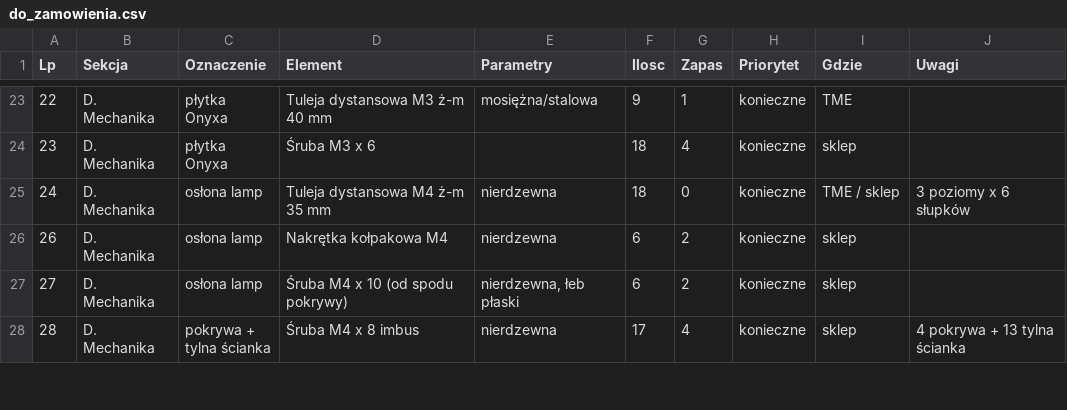
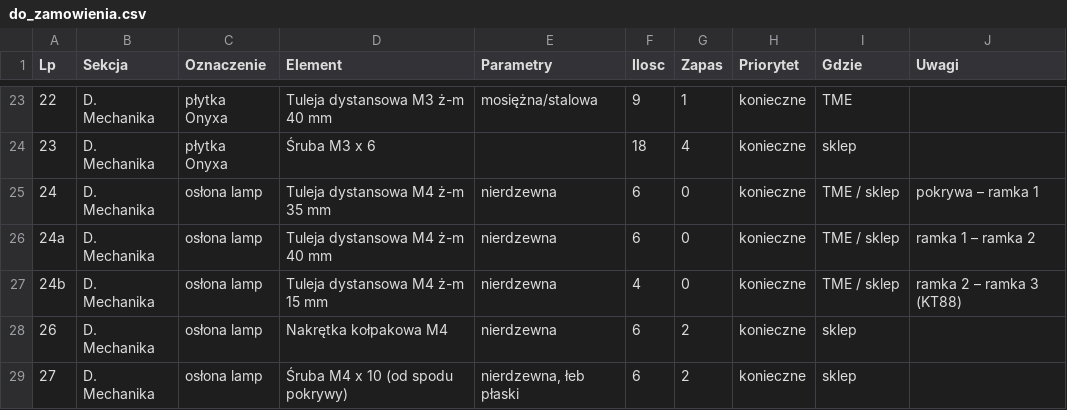
Before and after one commit to sieraczynski-lab/Williamson-KT88, a CSV file: bom/do_zamowienia.csv, drawn as a sheet; only a part is shown, gaps mark what is left out; the shorter side is filled out with more unchanged rows.

```diff
--- a/bom/do_zamowienia.csv
+++ b/bom/do_zamowienia.csv
@@ -24,3 +24,5 @@
 23;D. Mechanika;płytka Onyxa;Śruba M3 x 6;;18;4;konieczne;sklep;
-24;D. Mechanika;osłona lamp;Tuleja dystansowa M4 ż-m 35 mm;nierdzewna;18;0;konieczne;TME / sklep;3 poziomy x 6 słupków
+24;D. Mechanika;osłona lamp;Tuleja dystansowa M4 ż-m 35 mm;nierdzewna;6;0;konieczne;TME / sklep;pokrywa – ramka 1
+24a;D. Mechanika;osłona lamp;Tuleja dystansowa M4 ż-m 40 mm;nierdzewna;6;0;konieczne;TME / sklep;ramka 1 – ramka 2
+24b;D. Mechanika;osłona lamp;Tuleja dystansowa M4 ż-m 15 mm;nierdzewna;4;0;konieczne;TME / sklep;ramka 2 – ramka 3 (KT88)
 26;D. Mechanika;osłona lamp;Nakrętka kołpakowa M4;nierdzewna;6;2;konieczne;sklep;
```
Also changed, not shown: obudowa/lista_czesci.csv, 18 other files.
